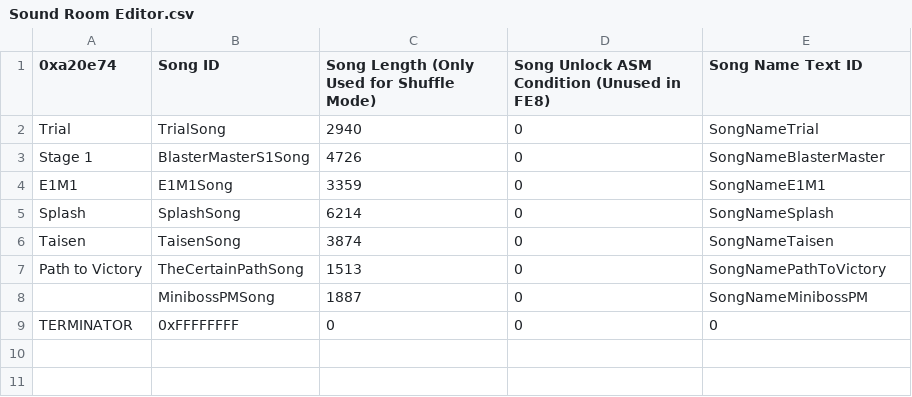
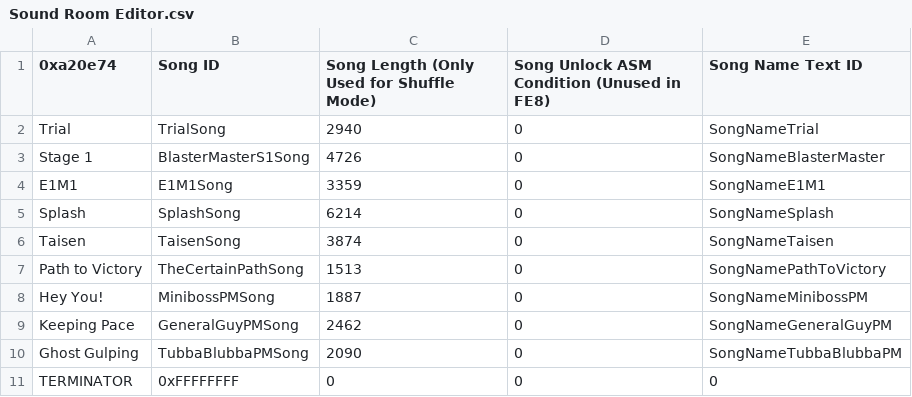
Before and after one commit to FlameOfTomorrow/FlameOfTomorrow, a CSV file: Tables/FE8 Nightmare modules/Sound Room/Sound Room Editor.csv, drawn as a sheet.

```diff
--- a/Tables/FE8 Nightmare modules/Sound Room/Sound Room Editor.csv
+++ b/Tables/FE8 Nightmare modules/Sound Room/Sound Room Editor.csv
@@ -7,3 +7,5 @@ Taisen,TaisenSong,3874,0,SongNameTaisen
 Path to Victory,TheCertainPathSong,1513,0,SongNamePathToVictory
-,MinibossPMSong,1887,0,SongNameMinibossPM
+Hey You!,MinibossPMSong,1887,0,SongNameMinibossPM
+Keeping Pace,GeneralGuyPMSong,2462,0,SongNameGeneralGuyPM
+Ghost Gulping,TubbaBlubbaPMSong,2090,0,SongNameTubbaBlubbaPM
 TERMINATOR,0xFFFFFFFF,0,0,0
```
Also changed, not shown: 18 other files.
